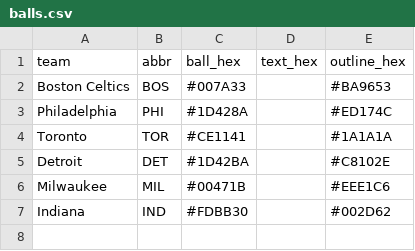
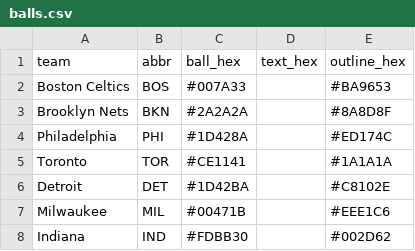
Before and after one commit to nodedesignagency/bluffs, a CSV file: balls.csv, drawn as a sheet.

```diff
--- a/balls.csv
+++ b/balls.csv
@@ -2,2 +2,3 @@ team,abbr,ball_hex,text_hex,outline_hex
 Boston Celtics,BOS,#007A33,,#BA9653
+Brooklyn Nets,BKN,#2A2A2A,,#8A8D8F
 Philadelphia,PHI,#1D428A,,#ED174C
```
